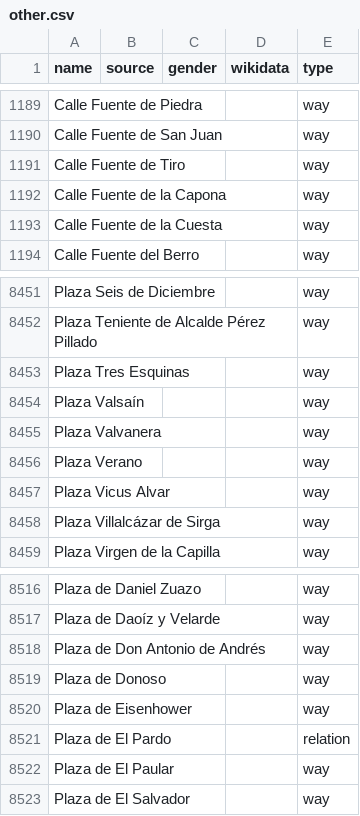
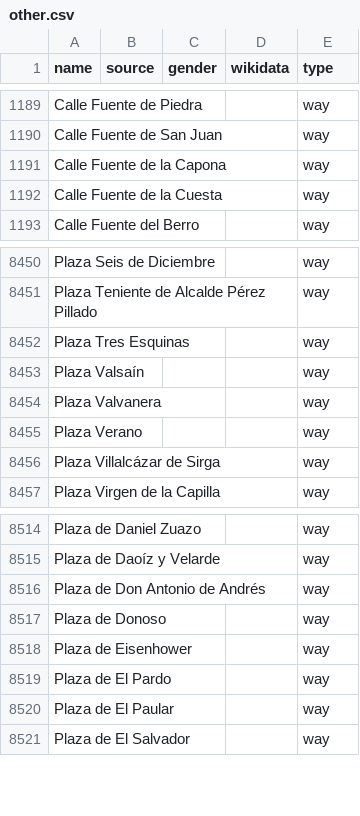
Before and after one commit to EqualStreetNames/equalstreetnames-madrid, a CSV file: data/other.csv, drawn as a sheet; only a part is shown, gaps mark what is left out; removed rows and columns are numbered as before the commit, all else as after; the diff names each change by its address in the sheet, - before the commit and + after, or states it on an @@ line.

```diff
--- a/data/other.csv
+++ b/data/other.csv
-row 1191: Calle Fuente de Tiro |  |  |  | way
-row 8457: Plaza Vicus Alvar |  |  |  | way
-E8519 (type): relation
+E8519 (type): way
```
Also changed, not shown: 4 other files.
